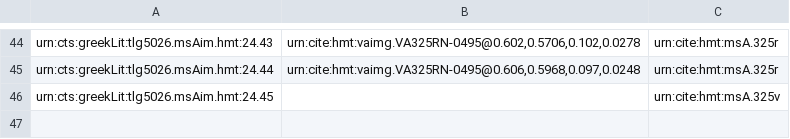
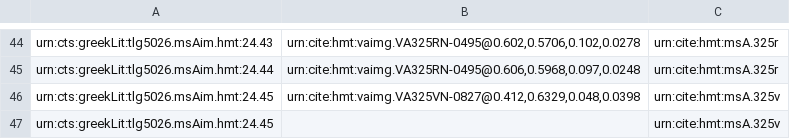
Before and after one commit to hmteditors/il24-all, a CSV file: collections/venA-intermarginal.csv, drawn as a sheet; only a part is shown, gaps mark what is left out.

Commit message:
Update venA-intermarginal.csv

```diff
--- a/collections/venA-intermarginal.csv
+++ b/collections/venA-intermarginal.csv
@@ -45,2 +45,3 @@ urn:cts:greekLit:tlg5026.msAim.hmt:24.43,"urn:cite:hmt:vaimg.VA325RN-0495@0.602,
 urn:cts:greekLit:tlg5026.msAim.hmt:24.44,"urn:cite:hmt:vaimg.VA325RN-0495@0.606,0.5968,0.097,0.0248",urn:cite:hmt:msA.325r
+urn:cts:greekLit:tlg5026.msAim.hmt:24.45,"urn:cite:hmt:vaimg.VA325VN-0827@0.412,0.6329,0.048,0.0398",urn:cite:hmt:msA.325v
 urn:cts:greekLit:tlg5026.msAim.hmt:24.45,"",urn:cite:hmt:msA.325v
```
